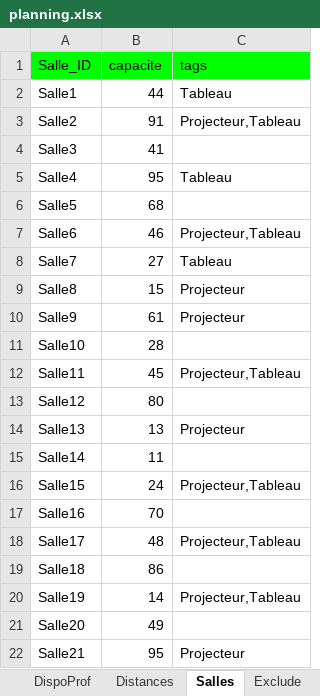
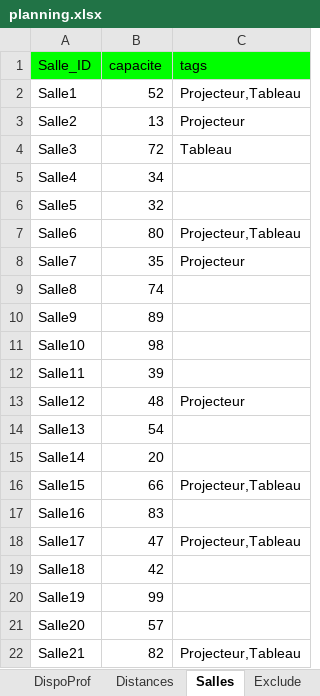
Before and after one commit to f80dev/AutoPlanning, an Excel workbook: planning.xlsx, sheet Salles, drawn as a sheet; only a part is shown; values as stored, in another font and other column widths than the file's, no borders; the diff covers the shown part only; the diff names each change by its address in the sheet, - before the commit and + after, or states it on an @@ line.

```diff
--- a/planning.xlsx (sheet Salles)
+++ b/planning.xlsx (sheet Salles)
-B2 (capacite): 44
+B2 (capacite): 52
-C2 (tags): Tableau
+C2 (tags): Projecteur,Tableau
-B3 (capacite): 91
+B3 (capacite): 13
-C3 (tags): Projecteur,Tableau
+C3 (tags): Projecteur
-B4 (capacite): 41
+B4 (capacite): 72
-C4 (tags): (empty)
+C4 (tags): Tableau
-B5 (capacite): 95
+B5 (capacite): 34
-C5 (tags): Tableau
+C5 (tags): (empty)
-B6 (capacite): 68
+B6 (capacite): 32
-B7 (capacite): 46
+B7 (capacite): 80
-B8 (capacite): 27
+B8 (capacite): 35
-C8 (tags): Tableau
+C8 (tags): Projecteur
-B9 (capacite): 15
+B9 (capacite): 74
-C9:C10 (tags): Projecteur
+C9:C10 (tags): (empty)
-B10 (capacite): 61
+B10 (capacite): 89
-B11 (capacite): 28
+B11 (capacite): 98
-B12 (capacite): 45
+B12 (capacite): 39
-C12 (tags): Projecteur,Tableau
+C12 (tags): (empty)
-B13 (capacite): 80
+B13 (capacite): 48
-C13 (tags): (empty)
+C13 (tags): Projecteur
-B14 (capacite): 13
+B14 (capacite): 54
-C14 (tags): Projecteur
+C14 (tags): (empty)
-B15 (capacite): 11
+B15 (capacite): 20
-B16 (capacite): 24
+B16 (capacite): 66
-B17 (capacite): 70
+B17 (capacite): 83
-B18 (capacite): 48
+B18 (capacite): 47
-B19 (capacite): 86
+B19 (capacite): 42
-B20 (capacite): 14
+B20 (capacite): 99
-C20 (tags): Projecteur,Tableau
+C20 (tags): (empty)
-B21 (capacite): 49
+B21 (capacite): 57
-B22 (capacite): 95
+B22 (capacite): 82
-C22 (tags): Projecteur
+C22 (tags): Projecteur,Tableau
```
Also changed, not shown: 48 edited cells elsewhere in this sheet, sheet DispoSalle, sheet DispoProf, sheet Distances, sheet Cours, sheet Groupes, formulas that keep their value, planning_output.xlsx, 3 other files.
